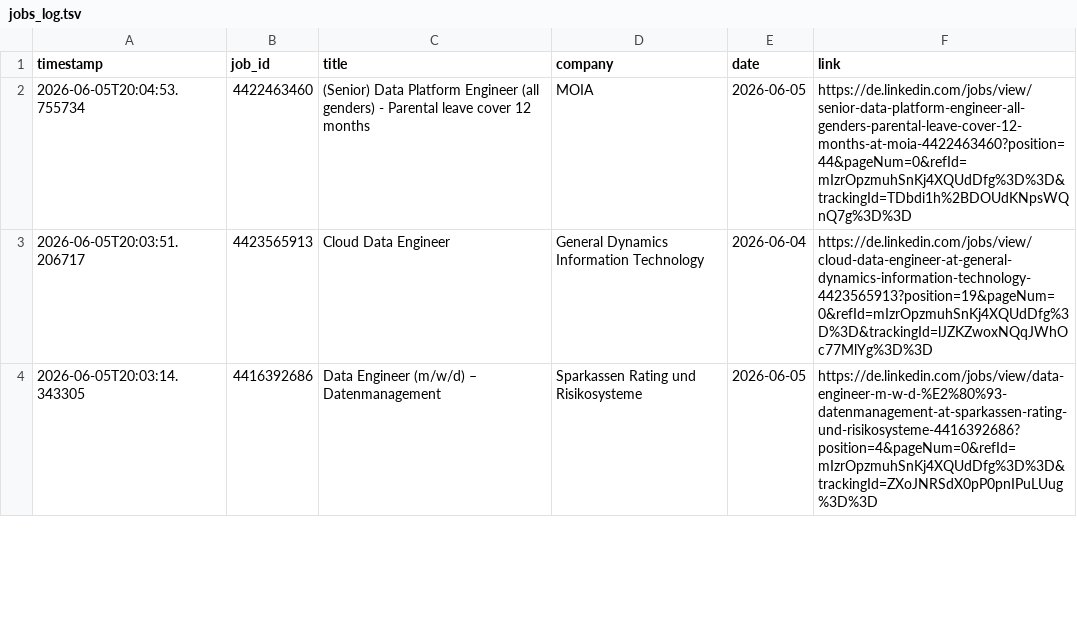
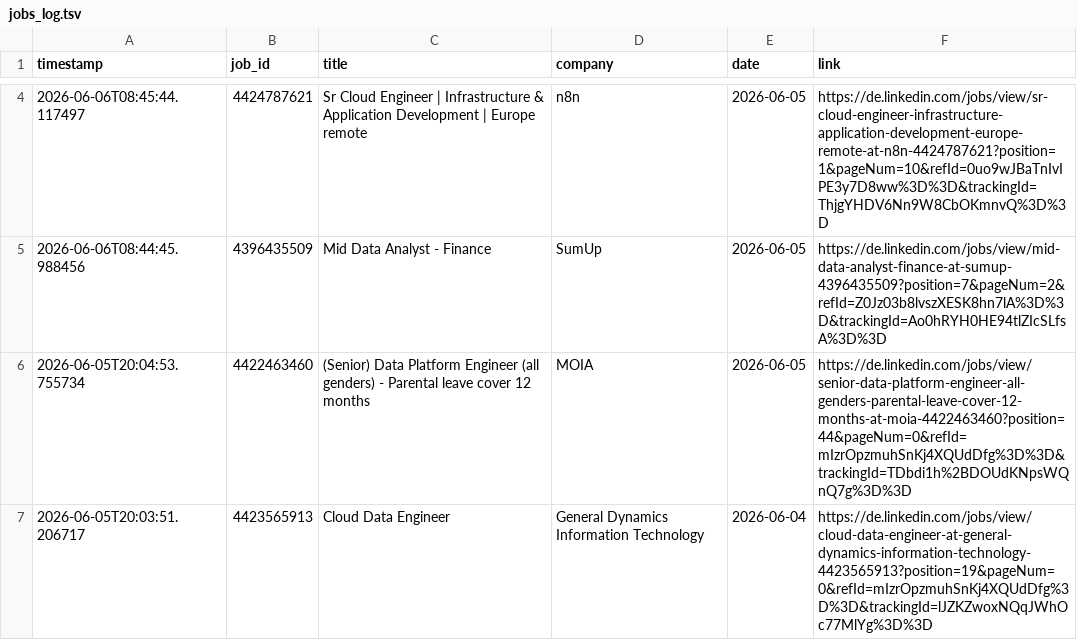
Before and after one commit to mugundanaswin/Data_Engineering, a TSV file: webscrapping_projects/scheduled/outputs/jobs_log.tsv, drawn as a sheet; only a part is shown, gaps mark what is left out; the shorter side is filled out with more unchanged rows; the diff covers the shown part only.

```diff
--- a/webscrapping_projects/scheduled/outputs/jobs_log.tsv
+++ b/webscrapping_projects/scheduled/outputs/jobs_log.tsv
@@ -2 +4,3 @@ timestamp	job_id	title	company	date	link
+2026-06-06T08:45:44.117497	4424787621	Sr Cloud Engineer | Infrastructure & Application Development | Europe remote	n8n	2026-06-05	https://de.linkedin.com/jobs/view/sr-cloud-engineer-infrastructure-application-development-europe-remote-at-n8n-4424787621?position=1&pageNum=10&refId=0uo9wJBaTnIvIPE3y7D8ww%3D%3D&trackingId=ThjgYHDV6Nn9W8CbOKmnvQ%3D%3D
+2026-06-06T08:44:45.988456	4396435509	Mid Data Analyst - Finance	SumUp	2026-06-05	https://de.linkedin.com/jobs/view/mid-data-analyst-finance-at-sumup-4396435509?position=7&pageNum=2&refId=Z0Jz03b8lvszXESK8hn7lA%3D%3D&trackingId=Ao0hRYH0HE94tlZIcSLfsA%3D%3D
 2026-06-05T20:04:53.755734	4422463460	(Senior) Data Platform Engineer (all genders) - Parental leave cover 12 months	MOIA	2026-06-05	https://de.linkedin.com/jobs/view/senior-data-platform-engineer-all-genders-parental-leave-cover-12-months-at-moia-4422463460?position=44&pageNum=0&refId=mIzrOpzmuhSnKj4XQUdDfg%3D%3D&trackingId=TDbdi1h%2BDOUdKNpsWQnQ7g%3D%3D
```
Also changed, not shown: 2 added rows and 2 removed rows elsewhere in this file.
